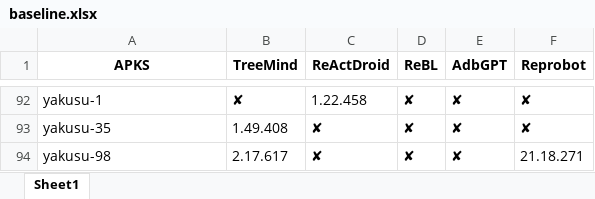
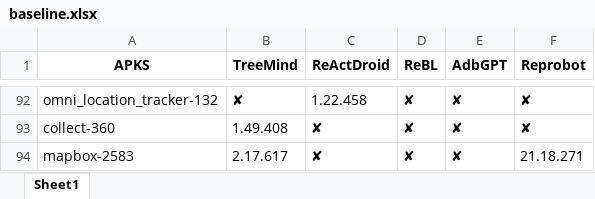
Before and after one commit to ve2m0uth/TreeMind, an Excel workbook: experiment/baseline.xlsx, sheet Sheet1, drawn as a sheet; only a part is shown, gaps mark what is left out; values as stored, in another font and other column widths than the file's, no borders; the diff covers the shown part only; the diff names each change by its address in the sheet, - before the commit and + after, or states it on an @@ line.

```diff
--- a/experiment/baseline.xlsx (sheet Sheet1)
+++ b/experiment/baseline.xlsx (sheet Sheet1)
-A92 (APKS): yakusu-1
+A92 (APKS): omni_location_tracker-132
-A93 (APKS): yakusu-35
+A93 (APKS): collect-360
-A94 (APKS): yakusu-98
+A94 (APKS): mapbox-2583
```
Also changed, not shown: 12 added rows, 12 removed rows, 56 moved rows and 13 edited cells elsewhere in this sheet, 1 other file.
